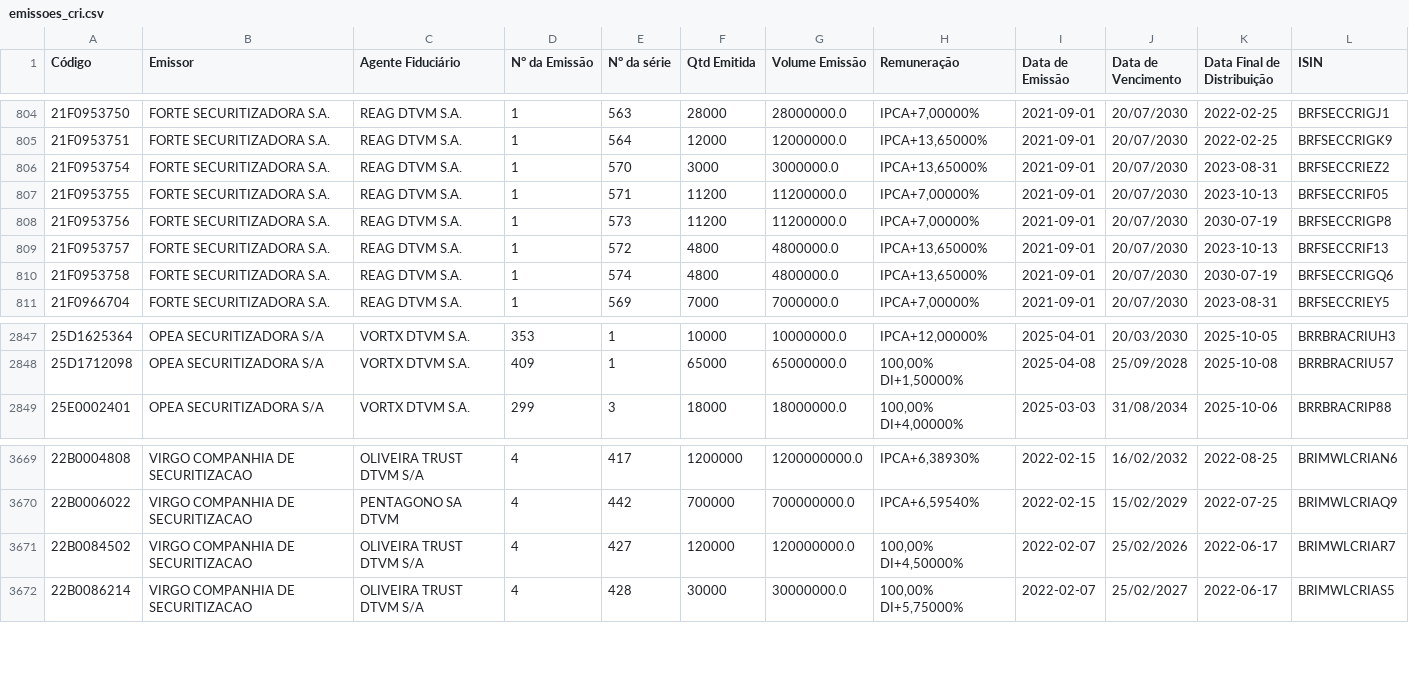
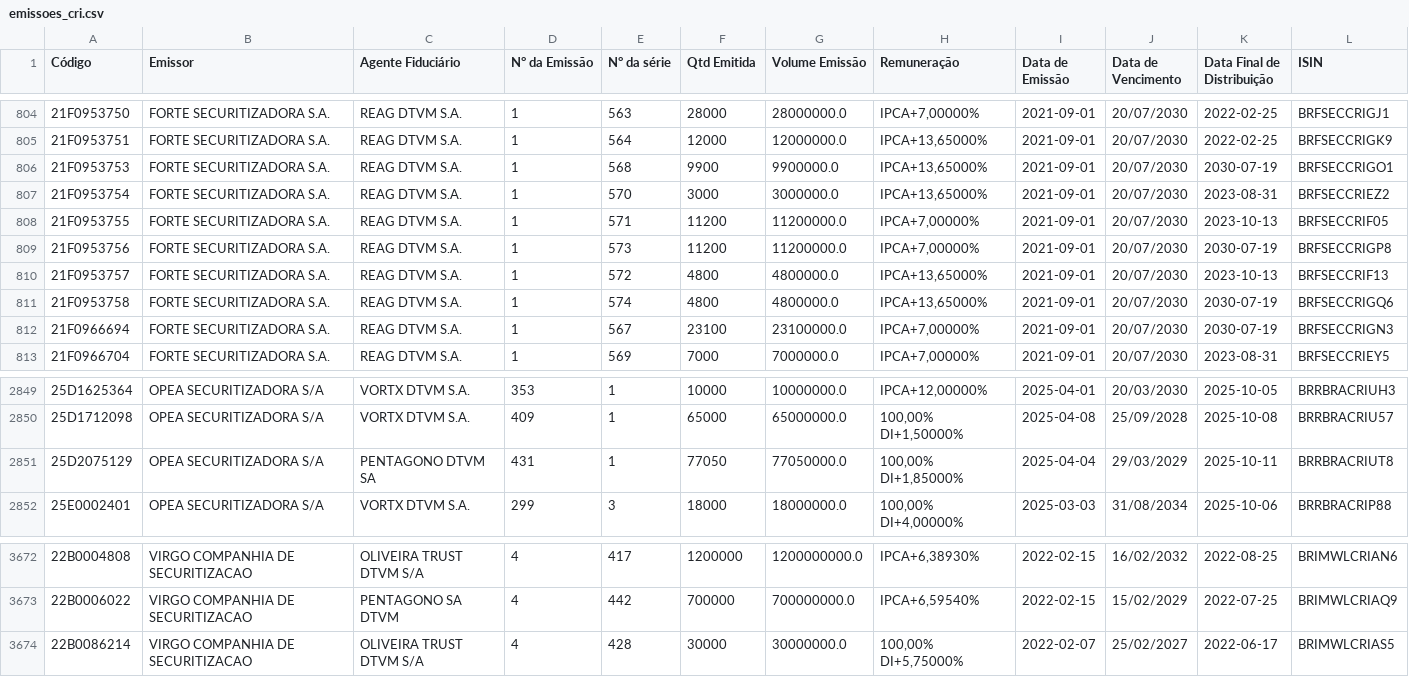
Before and after one commit to moderfla/scraper_cri_cetip, a CSV file: emissoes_cri.csv, drawn as a sheet; only a part is shown, gaps mark what is left out.

```diff
--- a/emissoes_cri.csv
+++ b/emissoes_cri.csv
@@ -805,2 +805,3 @@ Código,Emissor,Agente Fiduciário,N° da Emissão,N° da série,Qtd Emitida,Vol
 21F0953751,FORTE SECURITIZADORA S.A.,REAG DTVM S.A.,1,564,12000,12000000.0,"IPCA+13,65000%",2021-09-01,20/07/2030,2022-02-25,BRFSECCRIGK9
+21F0953753,FORTE SECURITIZADORA S.A.,REAG DTVM S.A.,1,568,9900,9900000.0,"IPCA+13,65000%",2021-09-01,20/07/2030,2030-07-19,BRFSECCRIGO1
 21F0953754,FORTE SECURITIZADORA S.A.,REAG DTVM S.A.,1,570,3000,3000000.0,"IPCA+13,65000%",2021-09-01,20/07/2030,2023-08-31,BRFSECCRIEZ2
@@ -810,2 +811,3 @@ Código,Emissor,Agente Fiduciário,N° da Emissão,N° da série,Qtd Emitida,Vol
 21F0953758,FORTE SECURITIZADORA S.A.,REAG DTVM S.A.,1,574,4800,4800000.0,"IPCA+13,65000%",2021-09-01,20/07/2030,2030-07-19,BRFSECCRIGQ6
+21F0966694,FORTE SECURITIZADORA S.A.,REAG DTVM S.A.,1,567,23100,23100000.0,"IPCA+7,00000%",2021-09-01,20/07/2030,2030-07-19,BRFSECCRIGN3
 21F0966704,FORTE SECURITIZADORA S.A.,REAG DTVM S.A.,1,569,7000,7000000.0,"IPCA+7,00000%",2021-09-01,20/07/2030,2023-08-31,BRFSECCRIEY5
@@ -2848,2 +2850,3 @@ Código,Emissor,Agente Fiduciário,N° da Emissão,N° da série,Qtd Emitida,Vol
 25D1712098,OPEA SECURITIZADORA S/A,VORTX DTVM S.A.,409,1,65000,65000000.0,"100,00%  DI+1,50000%",2025-04-08,25/09/2028,2025-10-08,BRRBRACRIU57
+25D2075129,OPEA SECURITIZADORA S/A,PENTAGONO DTVM SA,431,1,77050,77050000.0,"100,00%  DI+1,85000%",2025-04-04,29/03/2029,2025-10-11,BRRBRACRIUT8
 25E0002401,OPEA SECURITIZADORA S/A,VORTX DTVM S.A.,299,3,18000,18000000.0,"100,00%  DI+4,00000%",2025-03-03,31/08/2034,2025-10-06,BRRBRACRIP88
@@ -3670,3 +3673,2 @@ Código,Emissor,Agente Fiduciário,N° da Emissão,N° da série,Qtd Emitida,Vol
 22B0006022,VIRGO COMPANHIA DE SECURITIZACAO,PENTAGONO SA DTVM,4,442,700000,700000000.0,"IPCA+6,59540%",2022-02-15,15/02/2029,2022-07-25,BRIMWLCRIAQ9
-22B0084502,VIRGO COMPANHIA DE SECURITIZACAO,OLIVEIRA TRUST DTVM S/A,4,427,120000,120000000.0,"100,00%  DI+4,50000%",2022-02-07,25/02/2026,2022-06-17,BRIMWLCRIAR7
 22B0086214,VIRGO COMPANHIA DE SECURITIZACAO,OLIVEIRA TRUST DTVM S/A,4,428,30000,30000000.0,"100,00%  DI+5,75000%",2022-02-07,25/02/2027,2022-06-17,BRIMWLCRIAS5
```
Also changed, not shown: 1 other file.
